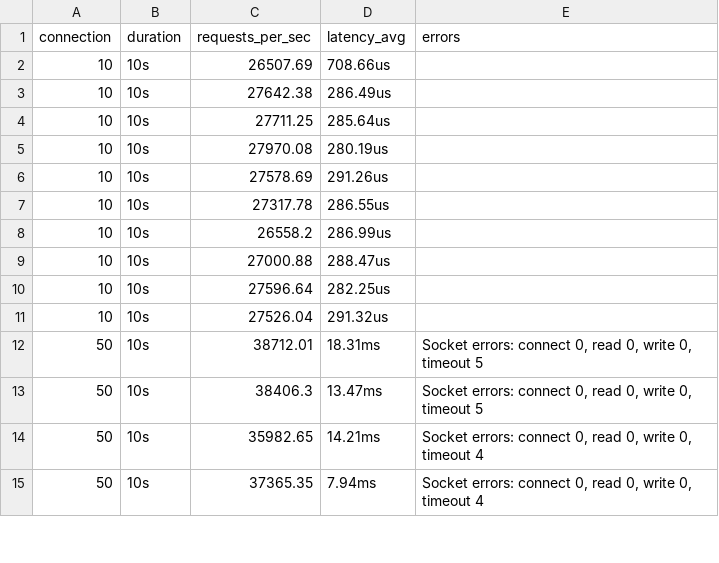
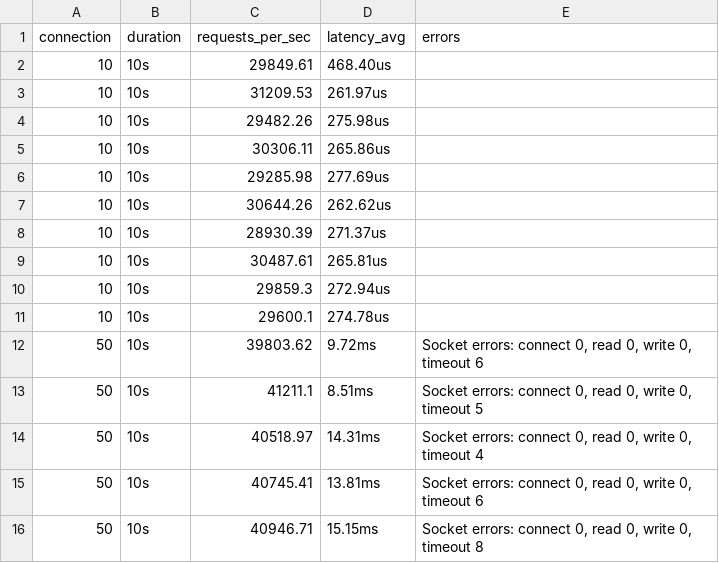
Before and after one commit to philimon-reset/Nanos-Eval, a CSV file: Network-Based/Go/metrics/webserver/webserver_metrics_nanos.csv, drawn as a sheet; only a part is shown; the diff covers the shown part only.

```diff
--- a/Network-Based/Go/metrics/webserver/webserver_metrics_nanos.csv
+++ b/Network-Based/Go/metrics/webserver/webserver_metrics_nanos.csv
@@ -1,15 +1,16 @@
 connection,duration,requests_per_sec,latency_avg,errors
-10,10s,26507.69,708.66us,
-10,10s,27642.38,286.49us,
-10,10s,27711.25,285.64us,
-10,10s,27970.08,280.19us,
-10,10s,27578.69,291.26us,
-10,10s,27317.78,286.55us,
-10,10s,26558.2,286.99us,
-10,10s,27000.88,288.47us,
-10,10s,27596.64,282.25us,
-10,10s,27526.04,291.32us,
-50,10s,38712.01,18.31ms,"  Socket errors: connect 0, read 0, write 0, timeout 5"
-50,10s,38406.3,13.47ms,"  Socket errors: connect 0, read 0, write 0, timeout 5"
-50,10s,35982.65,14.21ms,"  Socket errors: connect 0, read 0, write 0, timeout 4"
-50,10s,37365.35,7.94ms,"  Socket errors: connect 0, read 0, write 0, timeout 4"
+10,10s,29849.61,468.40us,
+10,10s,31209.53,261.97us,
+10,10s,29482.26,275.98us,
+10,10s,30306.11,265.86us,
+10,10s,29285.98,277.69us,
+10,10s,30644.26,262.62us,
+10,10s,28930.39,271.37us,
+10,10s,30487.61,265.81us,
+10,10s,29859.3,272.94us,
+10,10s,29600.1,274.78us,
+50,10s,39803.62,9.72ms,"  Socket errors: connect 0, read 0, write 0, timeout 6"
+50,10s,41211.1,8.51ms,"  Socket errors: connect 0, read 0, write 0, timeout 5"
+50,10s,40518.97,14.31ms,"  Socket errors: connect 0, read 0, write 0, timeout 4"
+50,10s,40745.41,13.81ms,"  Socket errors: connect 0, read 0, write 0, timeout 6"
+50,10s,40946.71,15.15ms,"  Socket errors: connect 0, read 0, write 0, timeout 8"
```
Also changed, not shown: 1 removed row and 41 edited cells elsewhere in this file, Network-Based/Go/metrics/docker_usage_log.csv, Network-Based/Go/metrics/nanos_usage_log.csv, 11 other files.
